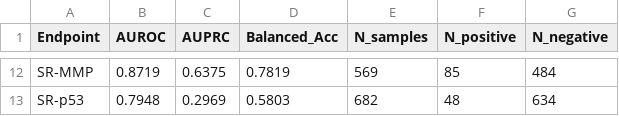
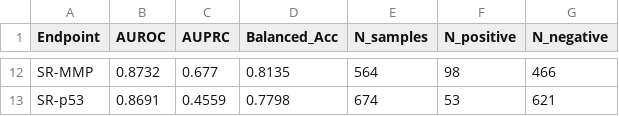
Before and after one commit to GokuS2k/toxicity-predict-ion, a CSV file: results/metrics_test.csv, drawn as a sheet; only a part is shown, gaps mark what is left out; the diff covers the shown part only; the diff names each change by its address in the sheet, - before the commit and + after, or states it on an @@ line.

```diff
--- a/results/metrics_test.csv
+++ b/results/metrics_test.csv
-B12 (AUROC): 0.8719
+B12 (AUROC): 0.8732
-C12 (AUPRC): 0.6375
+C12 (AUPRC): 0.677
-D12 (Balanced_Acc): 0.7819
+D12 (Balanced_Acc): 0.8135
-E12 (N_samples): 569
+E12 (N_samples): 564
-F12 (N_positive): 85
+F12 (N_positive): 98
-G12 (N_negative): 484
+G12 (N_negative): 466
-B13 (AUROC): 0.7948
+B13 (AUROC): 0.8691
-C13 (AUPRC): 0.2969
+C13 (AUPRC): 0.4559
-D13 (Balanced_Acc): 0.5803
+D13 (Balanced_Acc): 0.7798
-E13 (N_samples): 682
+E13 (N_samples): 674
-F13 (N_positive): 48
+F13 (N_positive): 53
-G13 (N_negative): 634
+G13 (N_negative): 621
```
Also changed, not shown: 60 edited cells elsewhere in this file, results/metrics_validation.csv, 20 other files.
